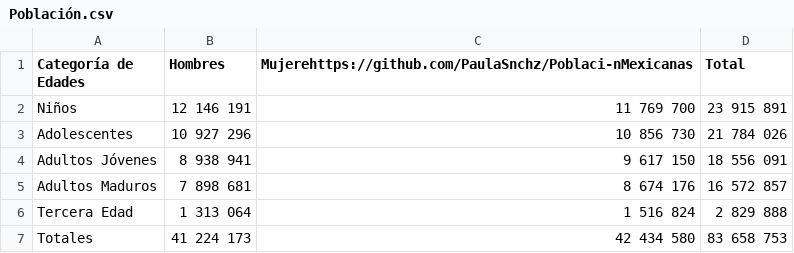
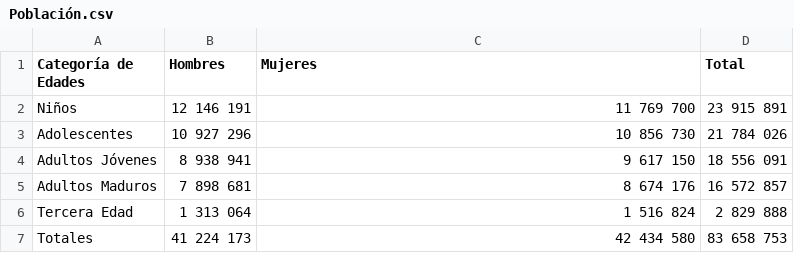
Before and after one commit to PaulaSnchz/Poblaci-nMexicana, a CSV file: Población.csv, drawn as a sheet.

Commit message:
Update Población.csv

```diff
--- a/Población.csv
+++ b/Población.csv
@@ -1,2 +1,2 @@
-Categoría de Edades,Hombres,Mujerehttps://github.com/PaulaSnchz/Poblaci-nMexicanas,Total
+Categoría de Edades,Hombres,Mujeres,Total
 Niños,12 146 191,11 769 700,23 915 891
```
